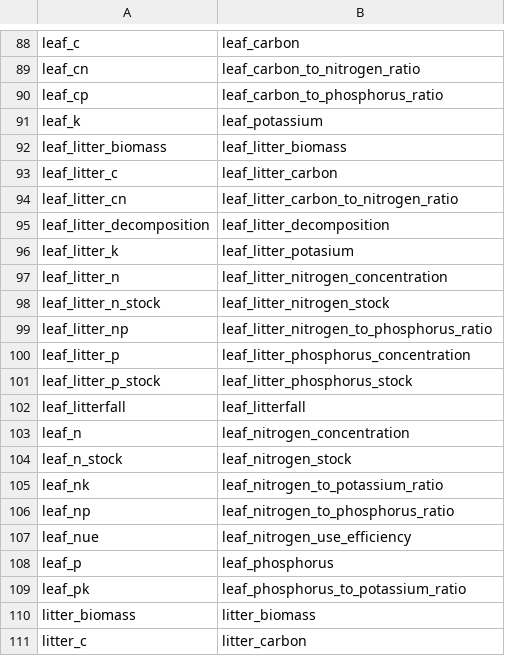
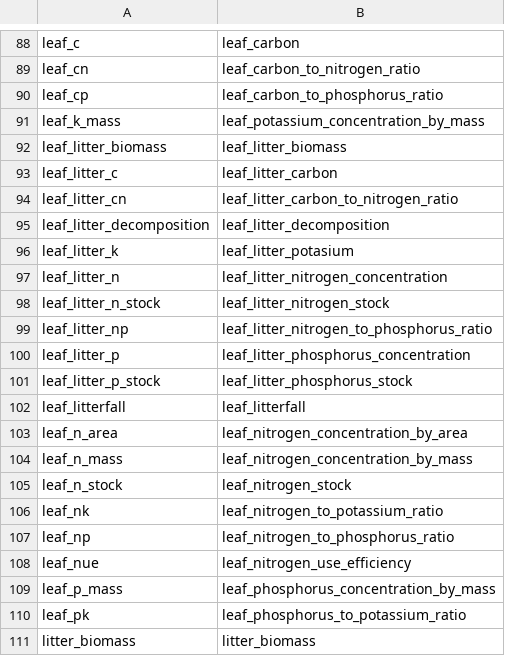
Before and after one commit to MESI-organization/mesi-db, a CSV file: data/mesi_response_variable_abbreviations.csv, drawn as a sheet; only a part is shown, gaps mark what is left out; the shorter side is filled out with more unchanged rows; removed rows and columns are numbered as before the commit, all else as after; the diff names each change by its address in the sheet, - before the commit and + after, or states it on an @@ line.

Commit message:
fixed root_shoot and leaf_n
- missing root_shoot_ratio added
- leaf_n, leaf_p, leaf_k now specified as leaf_n_mass vs leaf_n_area, ...

```diff
--- a/data/mesi_response_variable_abbreviations.csv
+++ b/data/mesi_response_variable_abbreviations.csv
-row 91: leaf_k | leaf_potassium
+row 91: leaf_k_mass | leaf_potassium_concentration_by_mass
-row 103: leaf_n | leaf_nitrogen_concentration
+row 103: leaf_n_area | leaf_nitrogen_concentration_by_area
+row 104: leaf_n_mass | leaf_nitrogen_concentration_by_mass
-row 108: leaf_p | leaf_phosphorus
+row 109: leaf_p_mass | leaf_phosphorus_concentration_by_mass
```
